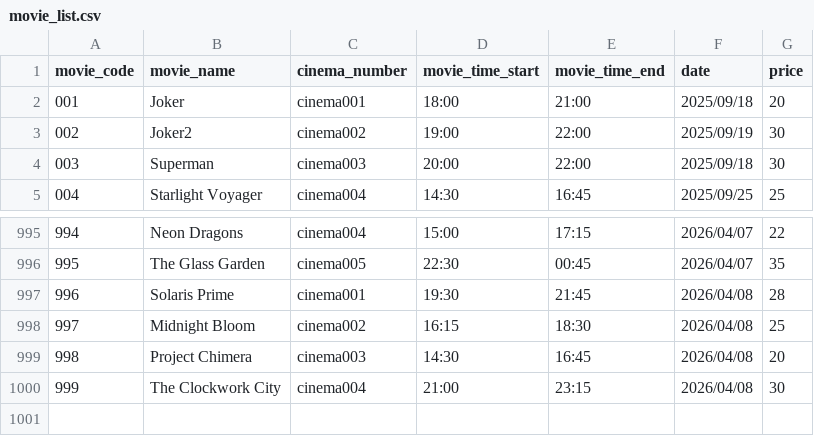
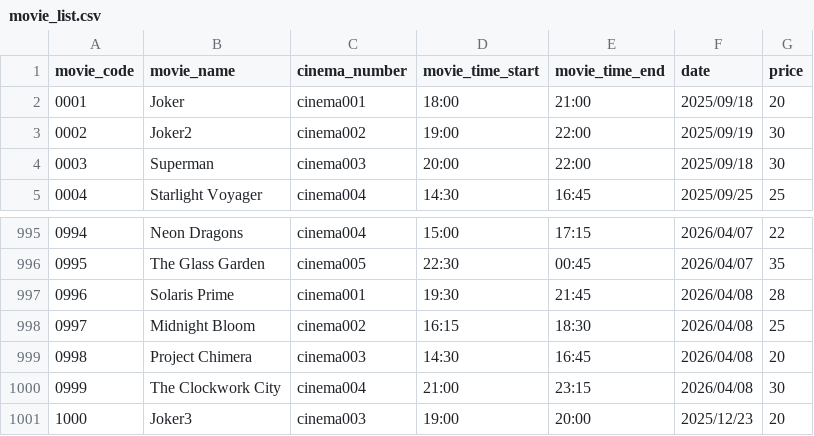
Before and after one commit to Kaboom6969/movie_booking_system, a CSV file: main_program/Data/movie_list.csv, drawn as a sheet; only a part is shown, gaps mark what is left out; the diff names each change by its address in the sheet, - before the commit and + after, or states it on an @@ line.

```diff
--- a/main_program/Data/movie_list.csv
+++ b/main_program/Data/movie_list.csv
@@ column A (movie_code) renumbered between rows 2 and 1000 @@
+row 1001: 1000 | Joker3 | cinema003 | 19:00 | 20:00 | 2025/12/23 | 20
```
Also changed, not shown: main_program/Data/booking_data.csv, main_program/Data/cinema_device_list.csv, 1 other file.
